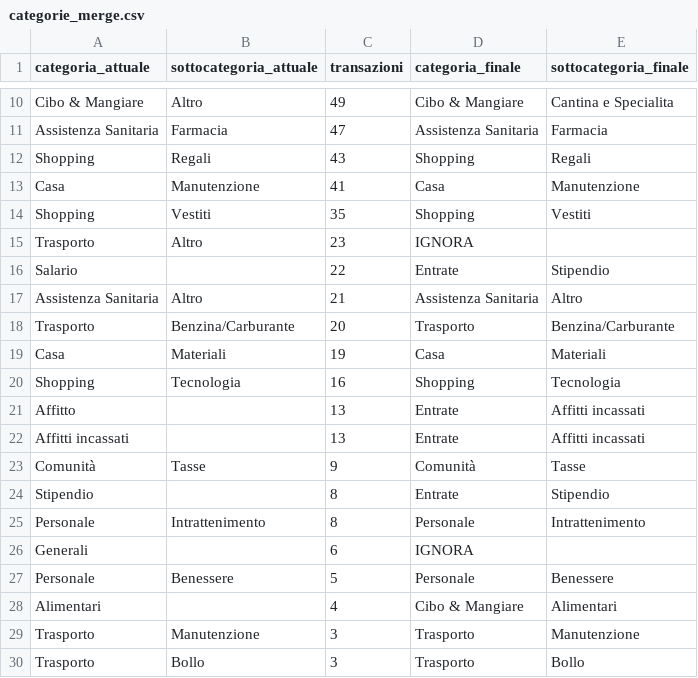
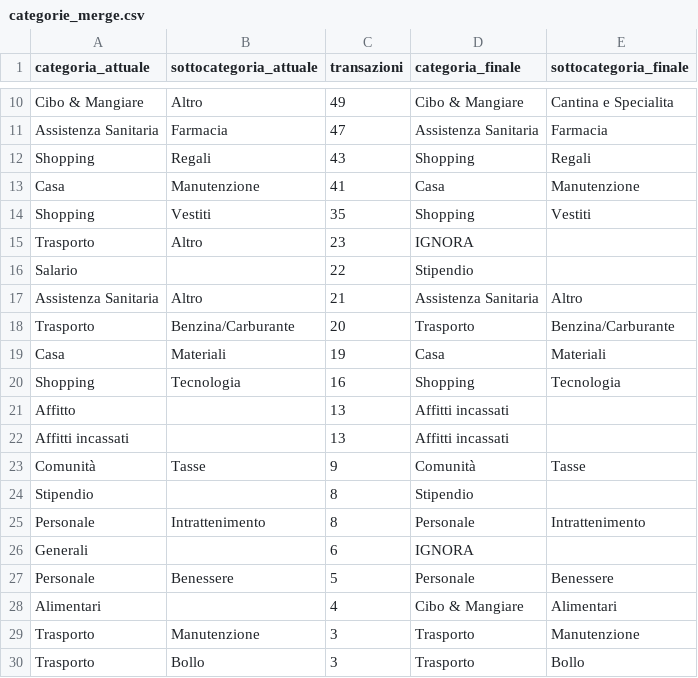
Before and after one commit to pubule/budget-manager, a CSV file: categorie_merge.csv, drawn as a sheet; only a part is shown, gaps mark what is left out.

```diff
--- a/categorie_merge.csv
+++ b/categorie_merge.csv
@@ -15,3 +15,3 @@ Shopping;Vestiti;35;Shopping;Vestiti
 Trasporto;Altro;23;IGNORA;
-Salario;;22;Entrate;Stipendio
+Salario;;22;Stipendio;
 Assistenza Sanitaria;Altro;21;Assistenza Sanitaria;Altro
@@ -20,6 +20,6 @@ Casa;Materiali;19;Casa;Materiali
 Shopping;Tecnologia;16;Shopping;Tecnologia
-Affitto;;13;Entrate;Affitti incassati
-Affitti incassati;;13;Entrate;Affitti incassati
+Affitto;;13;Affitti incassati;
+Affitti incassati;;13;Affitti incassati;
 Comunità;Tasse;9;Comunità;Tasse
-Stipendio;;8;Entrate;Stipendio
+Stipendio;;8;Stipendio;
 Personale;Intrattenimento;8;Personale;Intrattenimento
```
Also changed, not shown: natura.csv, override.csv, 5 other files.
